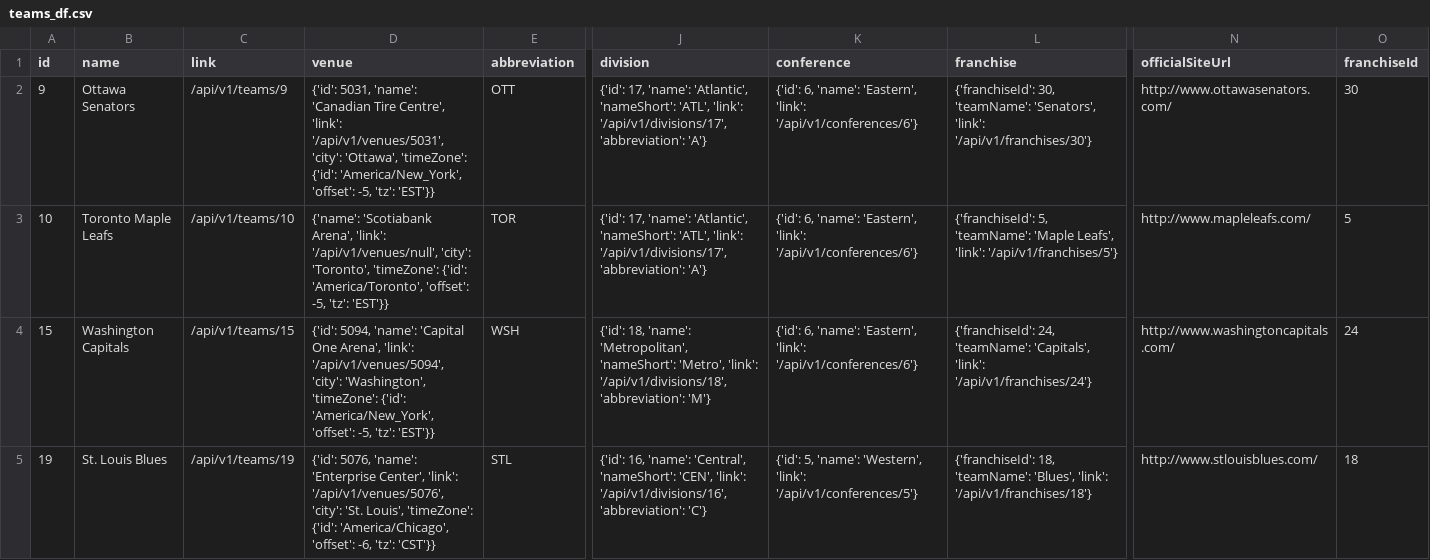
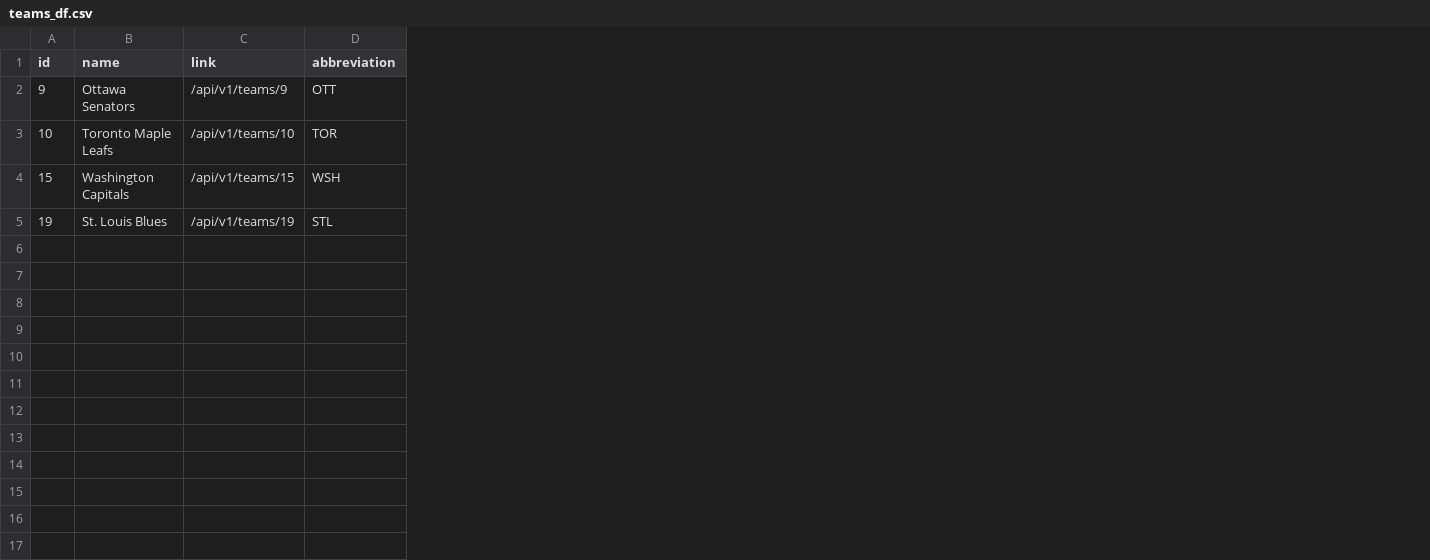
Before and after one commit to szonja126/NHL-Diplomamunka, a CSV file: teams_df.csv, drawn as a sheet; only a part is shown, gaps mark what is left out; the diff names each change by its address in the sheet, - before the commit and + after, or states it on an @@ line.

```diff
--- a/teams_df.csv
+++ b/teams_df.csv
-column D (venue), rows 2-5: {'id': 5031, 'name': 'Canadian Tire Centre', 'link': '/api/v1/venues/5031', 'city': 'Ottawa', 'timeZone': {'id': 'America/New_York', 'offset': -5, 'tz': 'EST'}} | {'name': 'Scotiabank Arena', 'link': '/api/v1/venues/null', 'city': 'Toronto', 'timeZone': {'id': 'America/Toronto', 'offset': -5, 'tz': 'EST'}} | {'id': 5094, 'name': 'Capital One Arena', 'link': '/api/v1/venues/5094', 'city': 'Washington', 'timeZone': {'id': 'America/New_York', 'offset': -5, 'tz': 'EST'}} | {'id': 5076, 'name': 'Enterprise Center', 'link': '/api/v1/venues/5076', 'city': 'St. Louis', 'timeZone': {'id': 'America/Chicago', 'offset': -6, 'tz': 'CST'}}
-column J (division), rows 2-5: {'id': 17, 'name': 'Atlantic', 'nameShort': 'ATL', 'link': '/api/v1/divisions/17', 'abbreviation': 'A'} | {'id': 17, 'name': 'Atlantic', 'nameShort': 'ATL', 'link': '/api/v1/divisions/17', 'abbreviation': 'A'} | {'id': 18, 'name': 'Metropolitan', 'nameShort': 'Metro', 'link': '/api/v1/divisions/18', 'abbreviation': 'M'} | {'id': 16, 'name': 'Central', 'nameShort': 'CEN', 'link': '/api/v1/divisions/16', 'abbreviation': 'C'}
-column K (conference), rows 2-5: {'id': 6, 'name': 'Eastern', 'link': '/api/v1/conferences/6'} | {'id': 6, 'name': 'Eastern', 'link': '/api/v1/conferences/6'} | {'id': 6, 'name': 'Eastern', 'link': '/api/v1/conferences/6'} | {'id': 5, 'name': 'Western', 'link': '/api/v1/conferences/5'}
-column L (franchise), rows 2-5: {'franchiseId': 30, 'teamName': 'Senators', 'link': '/api/v1/franchises/30'} | {'franchiseId': 5, 'teamName': 'Maple Leafs', 'link': '/api/v1/franchises/5'} | {'franchiseId': 24, 'teamName': 'Capitals', 'link': '/api/v1/franchises/24'} | {'franchiseId': 18, 'teamName': 'Blues', 'link': '/api/v1/franchises/18'}
-column N (officialSiteUrl), rows 2-5: http://www.ottawasenators.com/ | http://www.mapleleafs.com/ | http://www.washingtoncapitals.com/ | http://www.stlouisblues.com/
-column O (franchiseId), rows 2-5: 30 | 5 | 24 | 18
```
Also changed, not shown: 2 other files.
